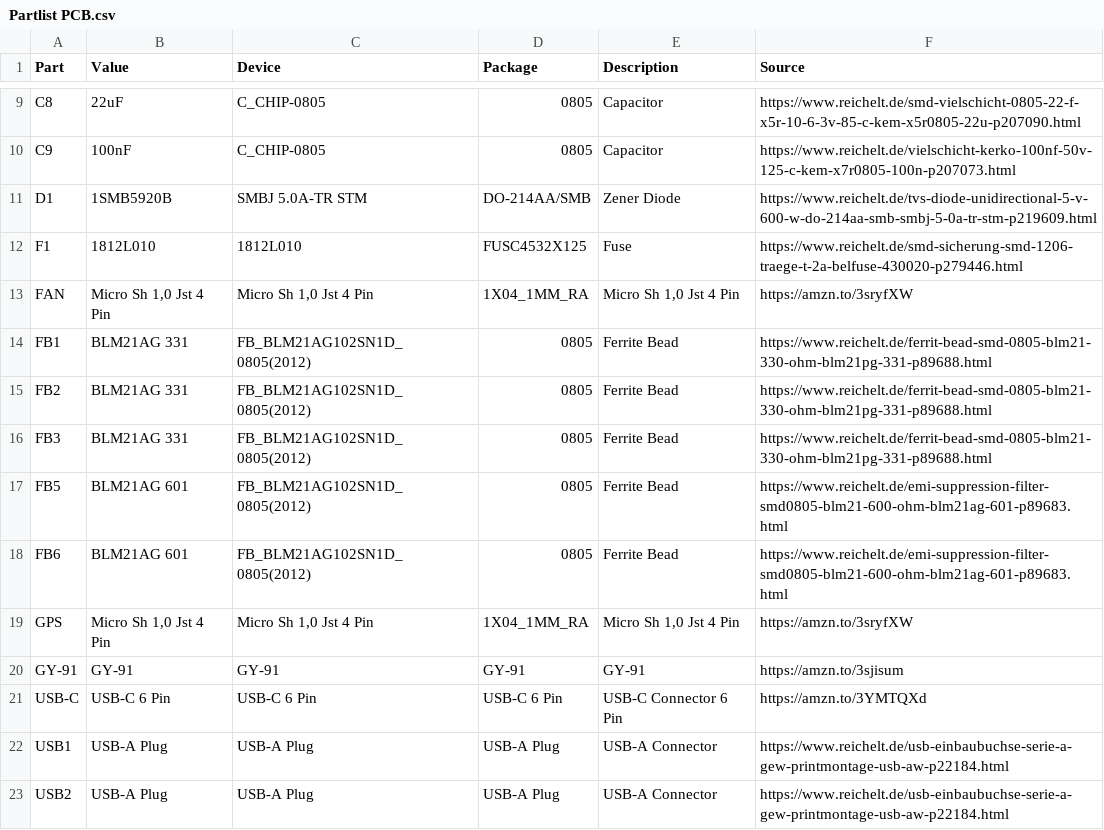
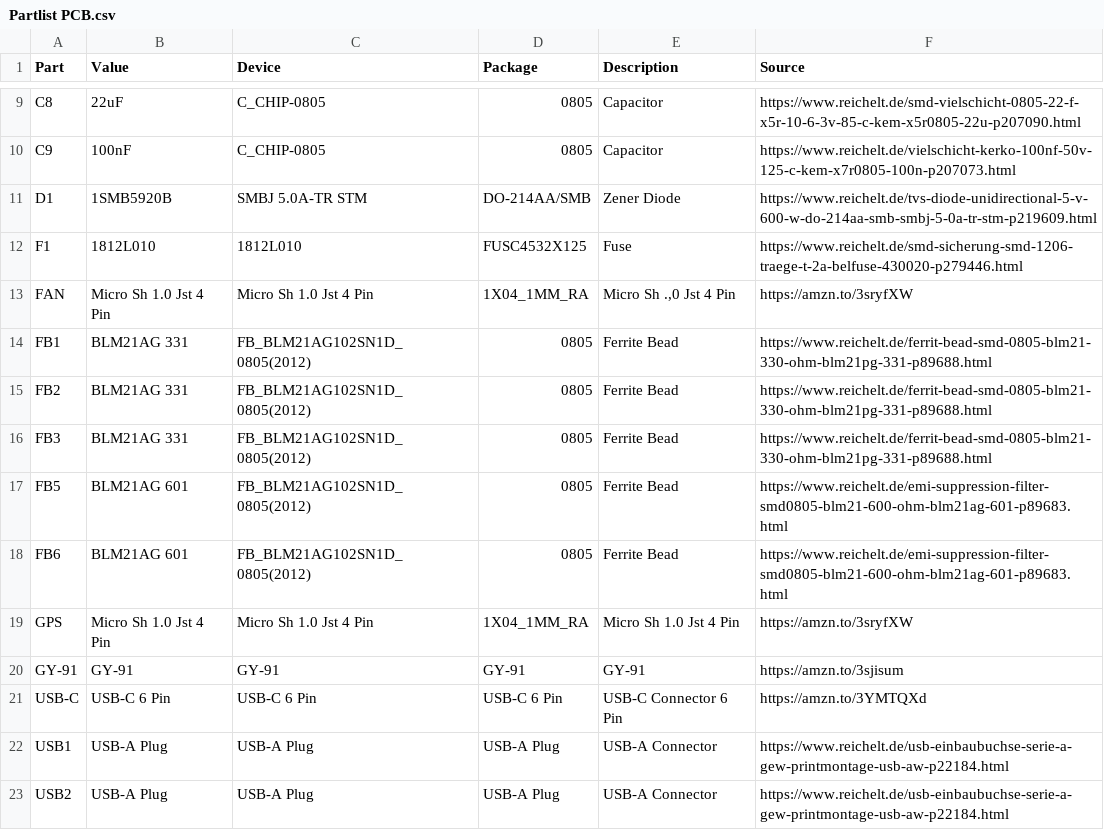
Before and after one commit to sternflyer/stratux-NPNA, a CSV file: PCB/Partlist PCB.csv, drawn as a sheet; only a part is shown, gaps mark what is left out.

Commit message:
Update Partlist PCB.csv

```diff
--- a/PCB/Partlist PCB.csv
+++ b/PCB/Partlist PCB.csv
@@ -12,3 +12,3 @@ D1	1SMB5920B	SMBJ 5.0A-TR STM	DO-214AA/SMB	Zener Diode	https://www.reichelt.de/t
 F1	1812L010	1812L010	FUSC4532X125	Fuse	https://www.reichelt.de/smd-sicherung-smd-1206-traege-t-2a-belfuse-430020-p279446.html
-FAN	Micro Sh 1,0 Jst 4 Pin	Micro Sh 1,0 Jst 4 Pin	1X04_1MM_RA	Micro Sh 1,0 Jst 4 Pin	https://amzn.to/3sryfXW
+FAN	Micro Sh 1.0 Jst 4 Pin	Micro Sh 1.0 Jst 4 Pin	1X04_1MM_RA	Micro Sh .,0 Jst 4 Pin	https://amzn.to/3sryfXW
 FB1	BLM21AG 331	FB_BLM21AG102SN1D_0805(2012)	0805	Ferrite Bead	https://www.reichelt.de/ferrit-bead-smd-0805-blm21-330-ohm-blm21pg-331-p89688.html
@@ -18,3 +18,3 @@ FB5	BLM21AG 601	FB_BLM21AG102SN1D_0805(2012)	0805	Ferrite Bead	https://www.reich
 FB6	BLM21AG 601	FB_BLM21AG102SN1D_0805(2012)	0805	Ferrite Bead	https://www.reichelt.de/emi-suppression-filter-smd0805-blm21-600-ohm-blm21ag-601-p89683.html
-GPS	Micro Sh 1,0 Jst 4 Pin	Micro Sh 1,0 Jst 4 Pin	1X04_1MM_RA	Micro Sh 1,0 Jst 4 Pin	https://amzn.to/3sryfXW
+GPS	Micro Sh 1.0 Jst 4 Pin	Micro Sh 1.0 Jst 4 Pin	1X04_1MM_RA	Micro Sh 1.0 Jst 4 Pin	https://amzn.to/3sryfXW
 GY-91	GY-91	GY-91	GY-91	GY-91	https://amzn.to/3sjisum
```
